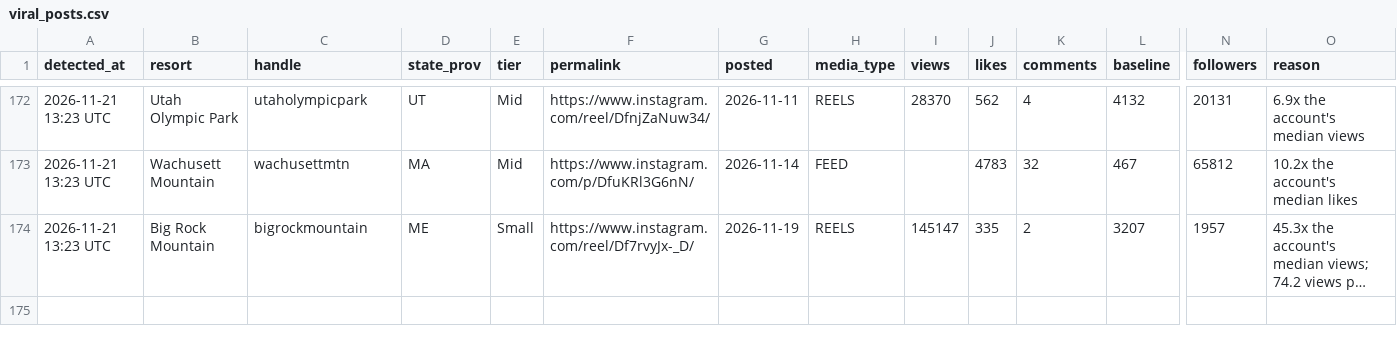
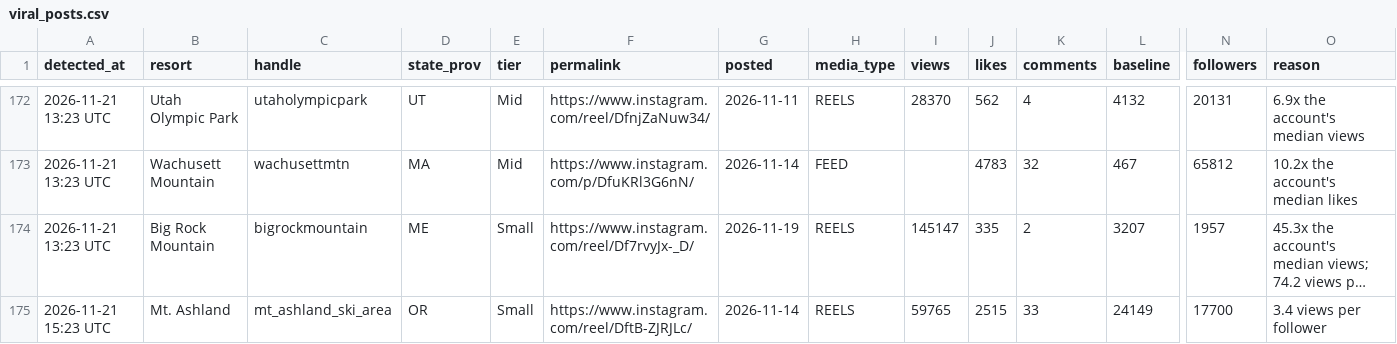
Before and after one commit to deanisaac06/Resort-Account-Tracking, a CSV file: data/viral_posts.csv, drawn as a sheet; only a part is shown, gaps mark what is left out; long unchanged cells end in …; rows hold the shown columns only; the diff names each change by its address in the sheet, - before the commit and + after, or states it on an @@ line.

```diff
--- a/data/viral_posts.csv
+++ b/data/viral_posts.csv
+row 175: 2026-11-21 15:23 UTC | Mt. Ashland | mt_ashland_ski_area | OR | Small | https://www.instagram.com/reel/DftB-ZJRJLc/ | 2026-11-14 | REELS | 59765 | 2515 | 33 | 24149 | 17700 | 3.4 views per follower
```
Also changed, not shown: data/accounts.csv, 1 other file.
